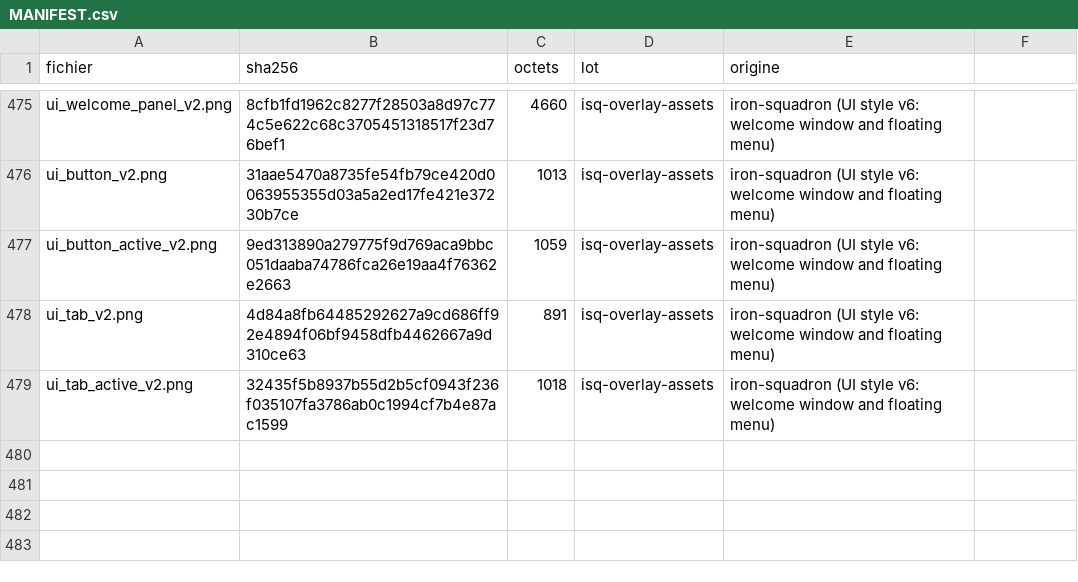
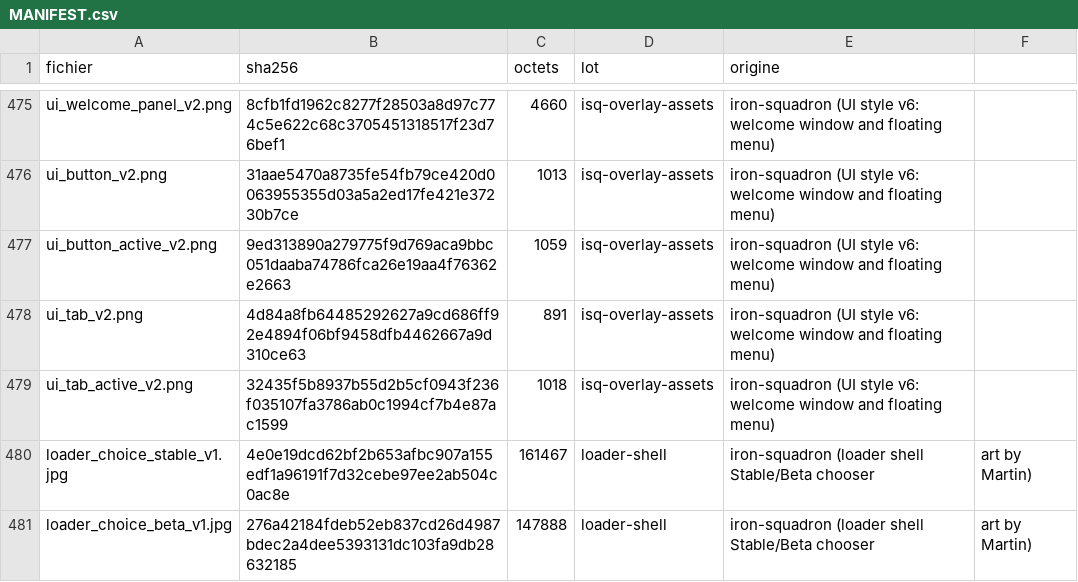
Before and after one commit to ironsquadronfr-hub/swl-assets, a CSV file: MANIFEST.csv, drawn as a sheet; only a part is shown, gaps mark what is left out; the diff names each change by its address in the sheet, - before the commit and + after, or states it on an @@ line.

```diff
--- a/MANIFEST.csv
+++ b/MANIFEST.csv
+row 480: loader_choice_stable_v1.jpg | 4e0e19dcd62bf2b653afbc907a155edf1a96191f7d32cebe97ee2ab504c0ac8e | 161467 | loader-shell | iron-squadron (loader shell Stable/Beta chooser | art by Martin)
+row 481: loader_choice_beta_v1.jpg | 276a42184fdeb52eb837cd26d4987bdec2a4dee5393131dc103fa9db28632185 | 147888 | loader-shell | iron-squadron (loader shell Stable/Beta chooser | art by Martin)
```
Also changed, not shown: 2 other files.
